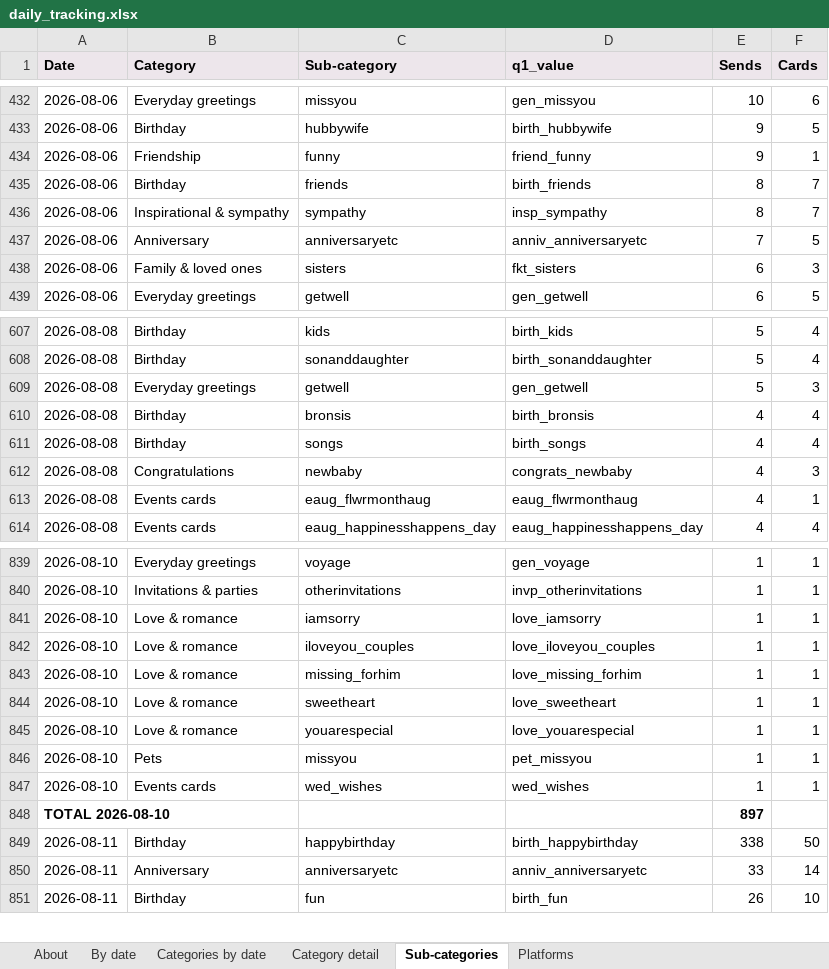
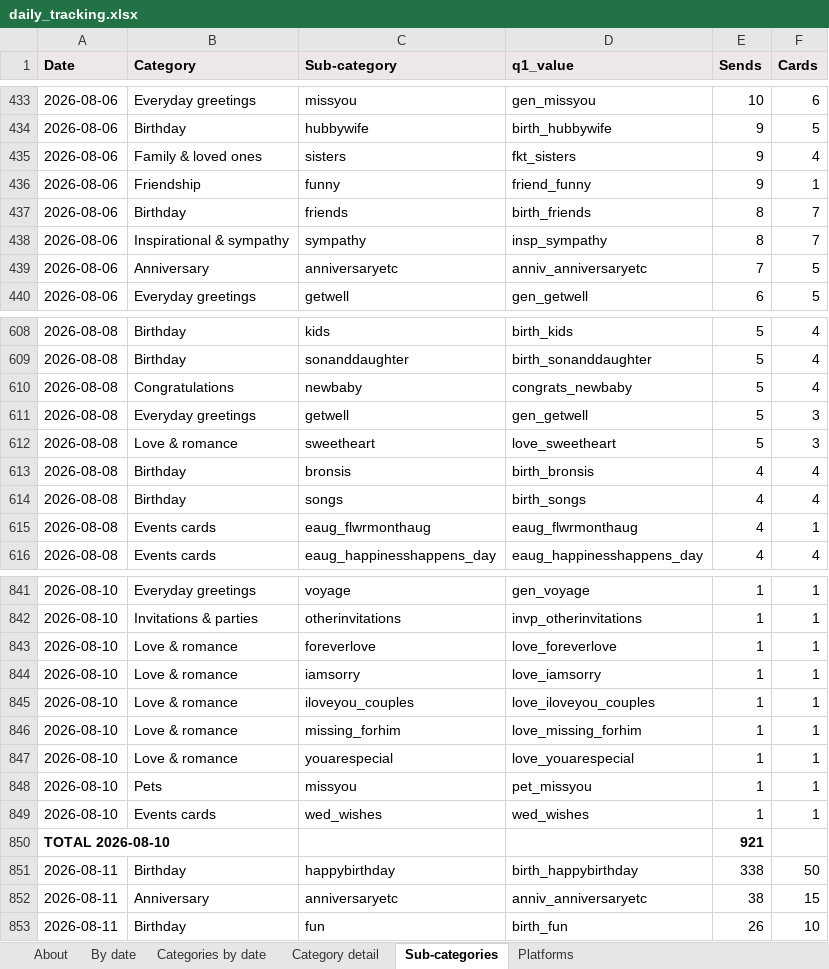
Before and after one commit to indrajit-10/Search_algo, an Excel workbook: reports/daily_tracking.xlsx, sheet Sub-categories, drawn as a sheet; only a part is shown, gaps mark what is left out; values as stored, in another font and other column widths than the file's, no borders; removed rows and columns are numbered as before the commit, all else as after; the diff covers the shown part only; the diff names each change by its address in the sheet, - before the commit and + after, or states it on an @@ line.

```diff
--- a/reports/daily_tracking.xlsx (sheet Sub-categories)
+++ b/reports/daily_tracking.xlsx (sheet Sub-categories)
+row 435: 2026-08-06 | Family & loved ones | sisters | fkt_sisters | 9 | 4
-row 438: 2026-08-06 | Family & loved ones | sisters | fkt_sisters | 6 | 3
+row 610: 2026-08-08 | Congratulations | newbaby | congrats_newbaby | 5 | 4
+row 612: 2026-08-08 | Love & romance | sweetheart | love_sweetheart | 5 | 3
-row 612: 2026-08-08 | Congratulations | newbaby | congrats_newbaby | 4 | 3
+row 843: 2026-08-10 | Love & romance | foreverlove | love_foreverlove | 1 | 1
-row 844: 2026-08-10 | Love & romance | sweetheart | love_sweetheart | 1 | 1
-E850 (Sends): 897
+E850 (Sends): 921
-E852 (Sends): 33
+E852 (Sends): 38
-F852 (Cards): 14
+F852 (Cards): 15
```
Also changed, not shown: 19 added rows, 14 removed rows and 23 edited cells elsewhere in this sheet, sheet Category detail, sheet Categories by date, sheet By date, 3 other files.
